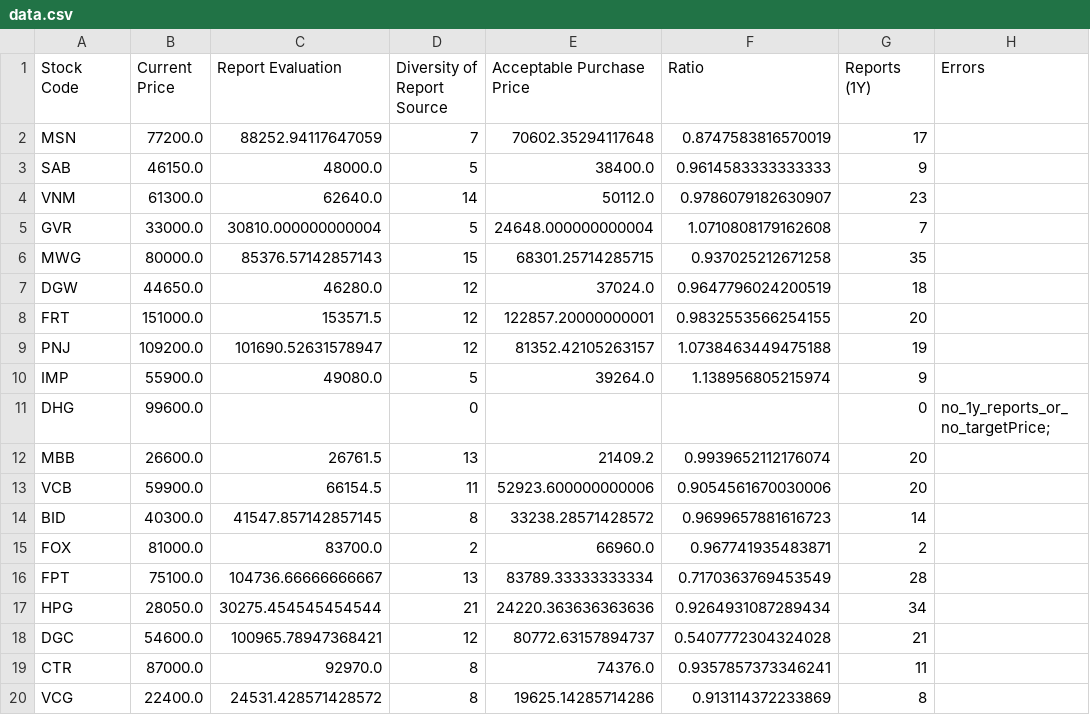
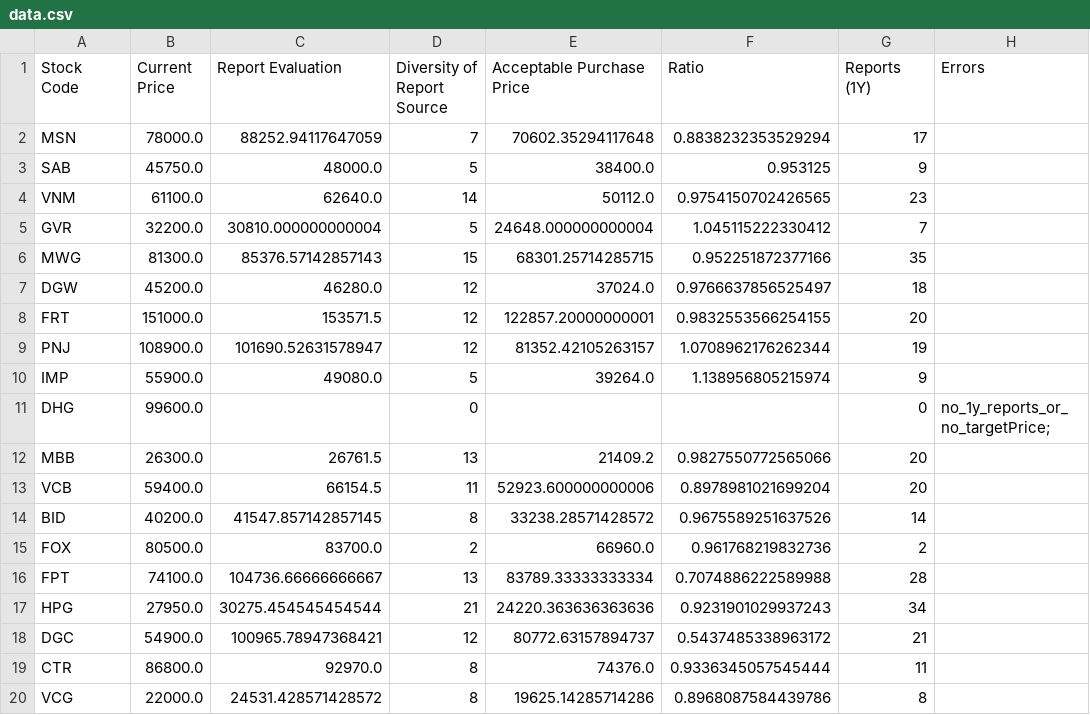
Before and after one commit to hungnd-x/stock-portfolio-daily, a CSV file: docs/data.csv, drawn as a sheet; only a part is shown; the diff covers the shown part only.

```diff
--- a/docs/data.csv
+++ b/docs/data.csv
@@ -1,20 +1,20 @@
 Stock Code,Current Price,Report Evaluation,Diversity of Report Source,Acceptable Purchase Price,Ratio,Reports (1Y),Errors
-MSN,77200.0,88252.94117647059,7,70602.35294117648,0.8747583816570019,17,
-SAB,46150.0,48000.0,5,38400.0,0.9614583333333333,9,
-VNM,61300.0,62640.0,14,50112.0,0.9786079182630907,23,
-GVR,33000.0,30810.000000000004,5,24648.000000000004,1.0710808179162608,7,
-MWG,80000.0,85376.57142857143,15,68301.25714285715,0.937025212671258,35,
-DGW,44650.0,46280.0,12,37024.0,0.9647796024200519,18,
+MSN,78000.0,88252.94117647059,7,70602.35294117648,0.8838232353529294,17,
+SAB,45750.0,48000.0,5,38400.0,0.953125,9,
+VNM,61100.0,62640.0,14,50112.0,0.9754150702426565,23,
+GVR,32200.0,30810.000000000004,5,24648.000000000004,1.045115222330412,7,
+MWG,81300.0,85376.57142857143,15,68301.25714285715,0.952251872377166,35,
+DGW,45200.0,46280.0,12,37024.0,0.9766637856525497,18,
 FRT,151000.0,153571.5,12,122857.20000000001,0.9832553566254155,20,
-PNJ,109200.0,101690.52631578947,12,81352.42105263157,1.0738463449475188,19,
+PNJ,108900.0,101690.52631578947,12,81352.42105263157,1.0708962176262344,19,
 IMP,55900.0,49080.0,5,39264.0,1.138956805215974,9,
 DHG,99600.0,,0,,,0,no_1y_reports_or_no_targetPrice;
-MBB,26600.0,26761.5,13,21409.2,0.9939652112176074,20,
-VCB,59900.0,66154.5,11,52923.600000000006,0.9054561670030006,20,
-BID,40300.0,41547.857142857145,8,33238.28571428572,0.9699657881616723,14,
-FOX,81000.0,83700.0,2,66960.0,0.967741935483871,2,
-FPT,75100.0,104736.66666666667,13,83789.33333333334,0.7170363769453549,28,
-HPG,28050.0,30275.454545454544,21,24220.363636363636,0.9264931087289434,34,
-DGC,54600.0,100965.78947368421,12,80772.63157894737,0.5407772304324028,21,
-CTR,87000.0,92970.0,8,74376.0,0.9357857373346241,11,
-VCG,22400.0,24531.428571428572,8,19625.14285714286,0.913114372233869,8,
+MBB,26300.0,26761.5,13,21409.2,0.9827550772565066,20,
+VCB,59400.0,66154.5,11,52923.600000000006,0.8978981021699204,20,
+BID,40200.0,41547.857142857145,8,33238.28571428572,0.9675589251637526,14,
+FOX,80500.0,83700.0,2,66960.0,0.961768219832736,2,
+FPT,74100.0,104736.66666666667,13,83789.33333333334,0.7074886222589988,28,
+HPG,27950.0,30275.454545454544,21,24220.363636363636,0.9231901029937243,34,
+DGC,54900.0,100965.78947368421,12,80772.63157894737,0.5437485338963172,21,
+CTR,86800.0,92970.0,8,74376.0,0.9336345057545444,11,
+VCG,22000.0,24531.428571428572,8,19625.14285714286,0.8968087584439786,8,
```
Also changed, not shown: 47 edited cells elsewhere in this file, 1 other file.
